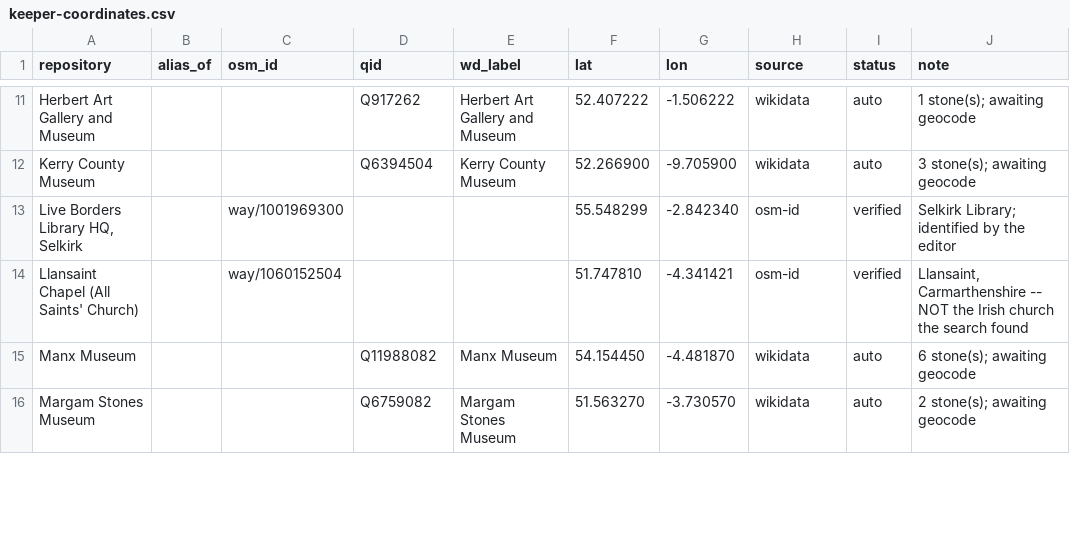
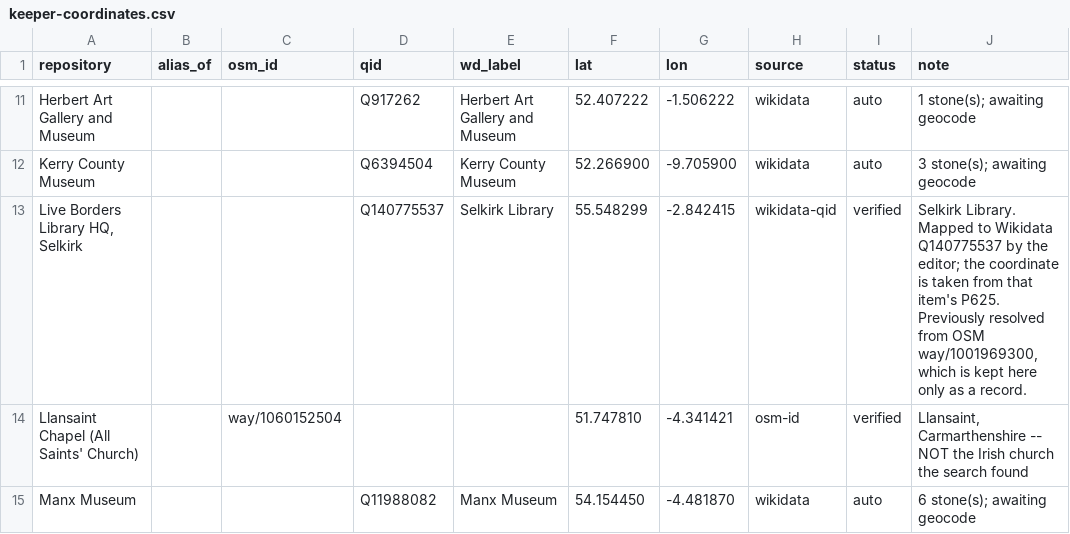
Before and after one commit to LinkedOpenOgham/tei--epidoc-crosswalk, a CSV file: reconciliation/keeper-coordinates.csv, drawn as a sheet; only a part is shown, gaps mark what is left out; the shorter side is filled out with more unchanged rows.

Commit message:
fix library

```diff
--- a/reconciliation/keeper-coordinates.csv
+++ b/reconciliation/keeper-coordinates.csv
@@ -12,3 +12,3 @@ Herbert Art Gallery and Museum,,,Q917262,Herbert Art Gallery and Museum,52.40722
 Kerry County Museum,,,Q6394504,Kerry County Museum,52.266900,-9.705900,wikidata,auto,3 stone(s); awaiting geocode
-"Live Borders Library HQ, Selkirk",,way/1001969300,,,55.548299,-2.842340,osm-id,verified,Selkirk Library; identified by the editor
+"Live Borders Library HQ, Selkirk",,,Q140775537,Selkirk Library,55.548299,-2.842415,wikidata-qid,verified,"Selkirk Library. Mapped to Wikidata Q140775537 by the editor; the coordinate is taken from that item's P625. Previously resolved from OSM way/1001969300, which is kept here only as a record."
 Llansaint Chapel (All Saints' Church),,way/1060152504,,,51.747810,-4.341421,osm-id,verified,"Llansaint, Carmarthenshire -- NOT the Irish church the search found"
```
Also changed, not shown: docs/keepers.csv, out/keepers.csv, 10 other files.
